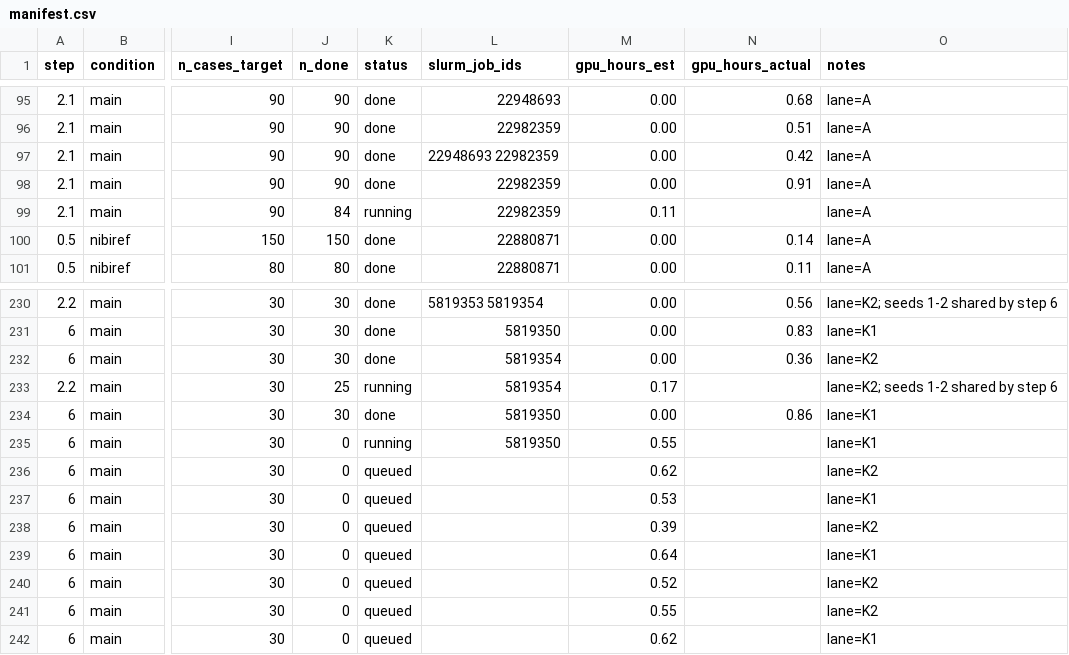
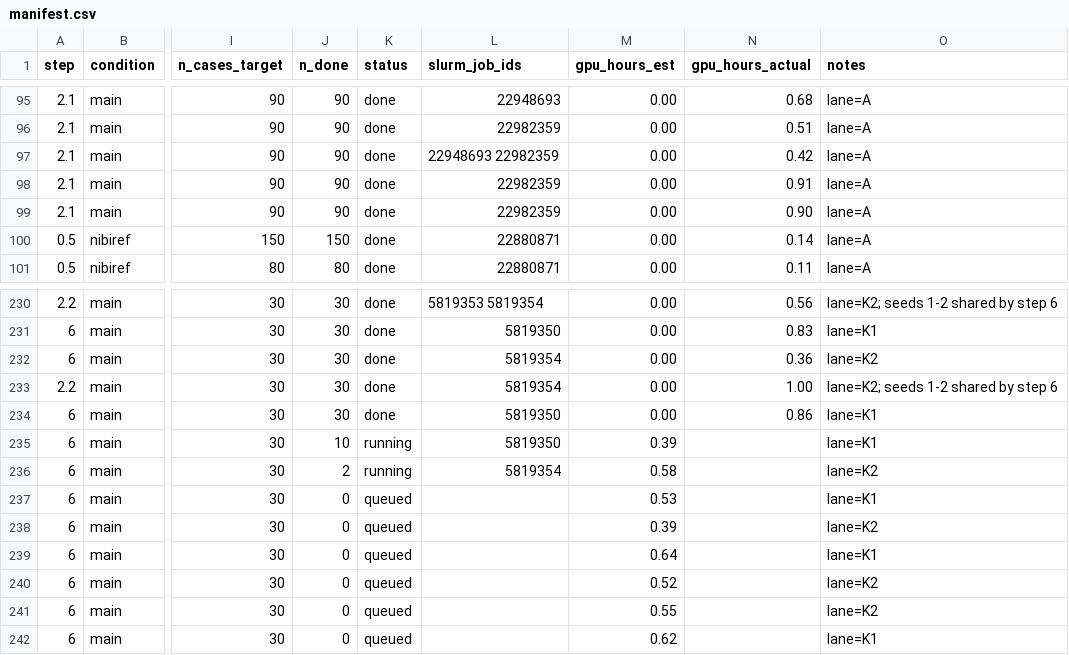
Before and after one commit to billxby/lossy-token-eff, a CSV file: campaign/addendum/manifest.csv, drawn as a sheet; only a part is shown, gaps mark what is left out; the diff names each change by its address in the sheet, - before the commit and + after, or states it on an @@ line.

```diff
--- a/campaign/addendum/manifest.csv
+++ b/campaign/addendum/manifest.csv
-J99 (n_done): 84
+J99 (n_done): 90
-K99 (status): running
+K99 (status): done
-M99 (gpu_hours_est): 0.11
+M99 (gpu_hours_est): 0.00
-N99 (gpu_hours_actual): (empty)
+N99 (gpu_hours_actual): 0.90
-J233 (n_done): 25
+J233 (n_done): 30
-K233 (status): running
+K233 (status): done
-M233 (gpu_hours_est): 0.17
+M233 (gpu_hours_est): 0.00
-N233 (gpu_hours_actual): (empty)
+N233 (gpu_hours_actual): 1.00
-J235 (n_done): 0
+J235 (n_done): 10
-M235 (gpu_hours_est): 0.55
+M235 (gpu_hours_est): 0.39
-J236 (n_done): 0
+J236 (n_done): 2
-K236 (status): queued
+K236 (status): running
-L236 (slurm_job_ids): (empty)
+L236 (slurm_job_ids): 5819354
-M236 (gpu_hours_est): 0.62
+M236 (gpu_hours_est): 0.58
```
Also changed, not shown: 8 other files.
